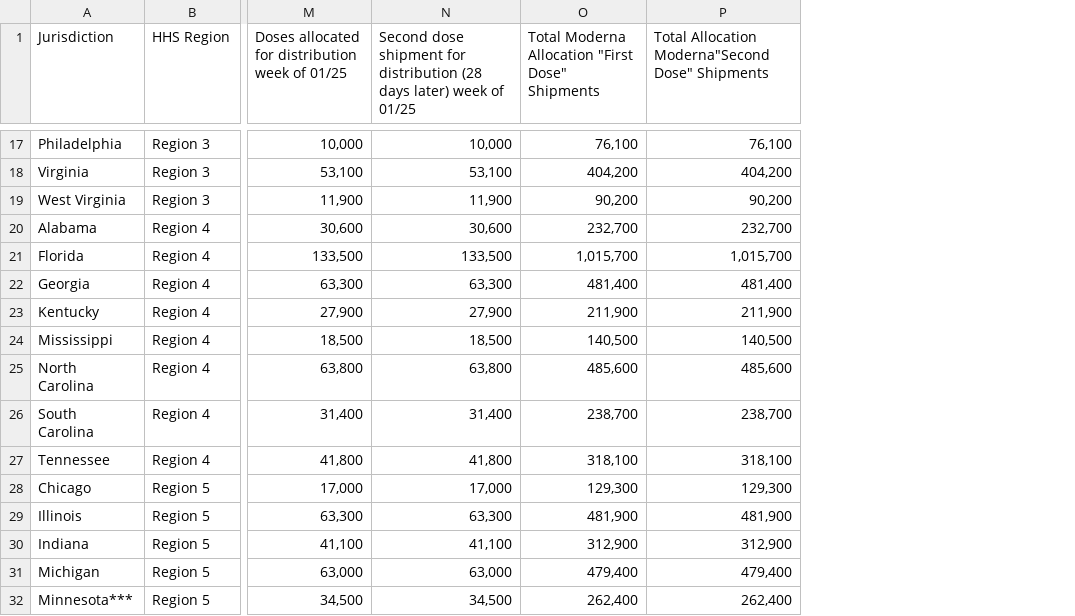
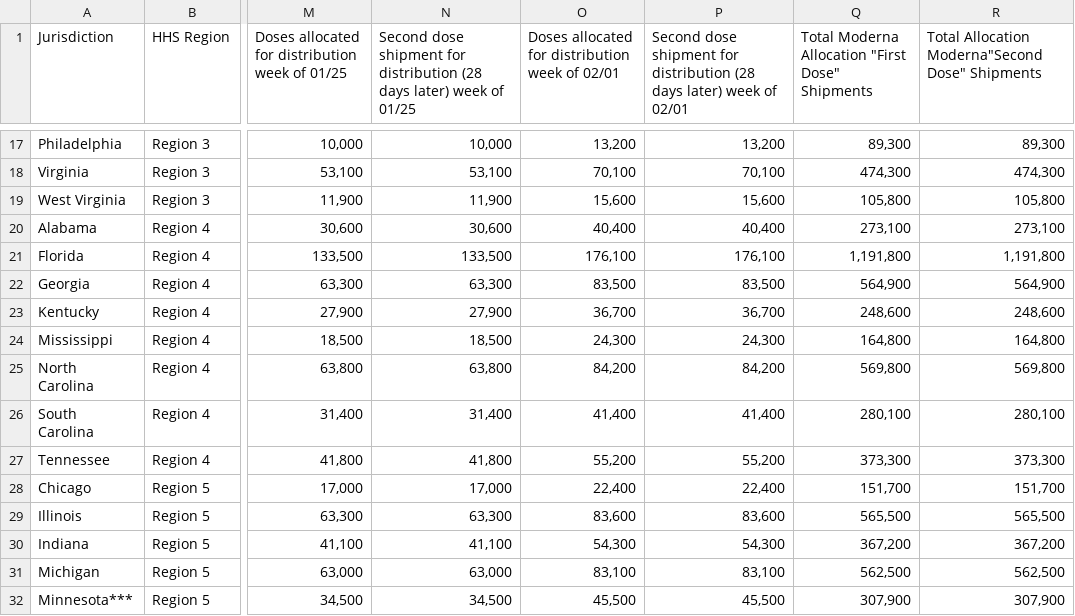
Before and after one commit to lettywu/COVID-19-vaccinations, a CSV file: data/COVID-19_Vaccine_Distribution_Allocations_by_Jurisdiction_-_Moderna.csv, drawn as a sheet; only a part is shown, gaps mark what is left out; addresses are those after the commit; the diff covers the shown part only; the diff names each change by its address in the sheet, - before the commit and + after, or states it on an @@ line.

```diff
--- a/data/COVID-19_Vaccine_Distribution_Allocations_by_Jurisdiction_-_Moderna.csv
+++ b/data/COVID-19_Vaccine_Distribution_Allocations_by_Jurisdiction_-_Moderna.csv
+column O, row 1: Doses allocated for distribution week of 02/01; rows 17-32: 13,200 | 70,100 | 15,600 | 40,400 | 176,100 | 83,500 | 36,700 | 24,300 | 84,200 | 41,400 | 55,200 | 22,400 | 83,600 | 54,300 | 83,100 | 45,500
+column P, row 1: Second dose shipment for distribution (28 days later) week of 02/01; rows 17-32: 13,200 | 70,100 | 15,600 | 40,400 | 176,100 | 83,500 | 36,700 | 24,300 | 84,200 | 41,400 | 55,200 | 22,400 | 83,600 | 54,300 | 83,100 | 45,500
-Q17: 76,100
+Q17: 89,300
-R17: 76,100
+R17: 89,300
-Q18: 404,200
+Q18: 474,300
-R18: 404,200
+R18: 474,300
-Q19: 90,200
+Q19: 105,800
-R19: 90,200
+R19: 105,800
-Q20: 232,700
+Q20: 273,100
-R20: 232,700
+R20: 273,100
-Q21: 1,015,700
+Q21: 1,191,800
-R21: 1,015,700
+R21: 1,191,800
-Q22: 481,400
+Q22: 564,900
-R22: 481,400
+R22: 564,900
-Q23: 211,900
+Q23: 248,600
-R23: 211,900
+R23: 248,600
-Q24: 140,500
+Q24: 164,800
-R24: 140,500
+R24: 164,800
-Q25: 485,600
+Q25: 569,800
-R25: 485,600
+R25: 569,800
-Q26: 238,700
+Q26: 280,100
-R26: 238,700
+R26: 280,100
-Q27: 318,100
+Q27: 373,300
-R27: 318,100
+R27: 373,300
-Q28: 129,300
+Q28: 151,700
-R28: 129,300
+R28: 151,700
-Q29: 481,900
+Q29: 565,500
-R29: 481,900
+R29: 565,500
-Q30: 312,900
+Q30: 367,200
-R30: 312,900
+R30: 367,200
-Q31: 479,400
+Q31: 562,500
-R31: 479,400
+R31: 562,500
-Q32: 262,400
+Q32: 307,900
-R32: 262,400
+R32: 307,900
```
Also changed, not shown: 88 edited cells elsewhere in this file, clean_data/scrapped_ca_vaccine.csv, clean_data/vaccine_population.csv, 14 other files.
